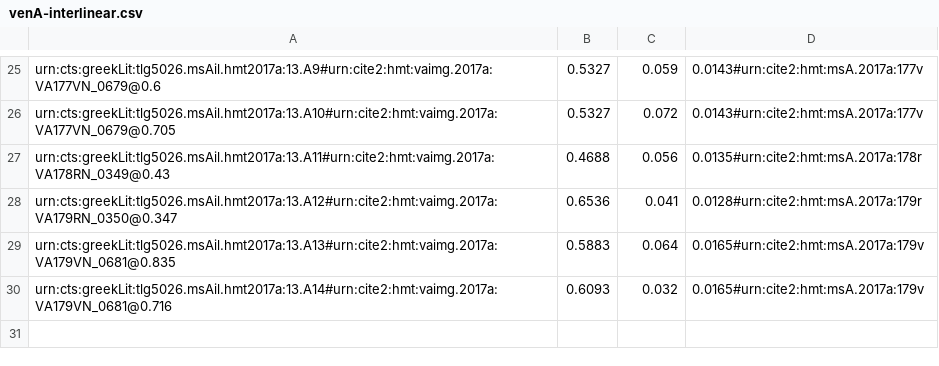
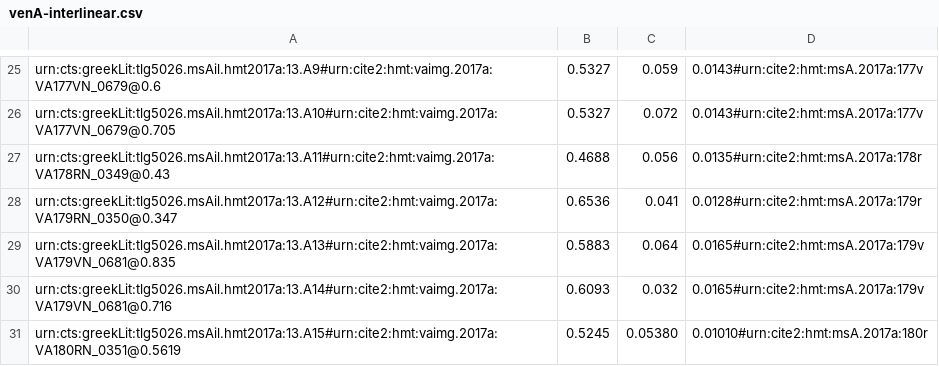
Before and after one commit to hmteditors/closed-hmt-13, a CSV file: dse-models/venA-interlinear.csv, drawn as a sheet; only a part is shown, gaps mark what is left out.

Commit message:
Update venA-interlinear.csv

```diff
--- a/dse-models/venA-interlinear.csv
+++ b/dse-models/venA-interlinear.csv
@@ -30 +30,2 @@ urn:cts:greekLit:tlg5026.msAil.hmt2017a:13.A13#urn:cite2:hmt:vaimg.2017a:VA179VN
 urn:cts:greekLit:tlg5026.msAil.hmt2017a:13.A14#urn:cite2:hmt:vaimg.2017a:VA179VN_0681@0.716,0.6093,0.032,0.0165#urn:cite2:hmt:msA.2017a:179v
+urn:cts:greekLit:tlg5026.msAil.hmt2017a:13.A15#urn:cite2:hmt:vaimg.2017a:VA180RN_0351@0.5619,0.5245,0.05380,0.01010#urn:cite2:hmt:msA.2017a:180r
```
